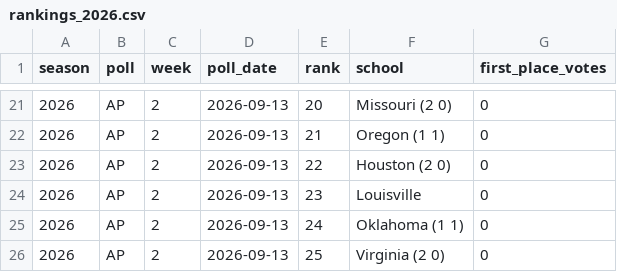
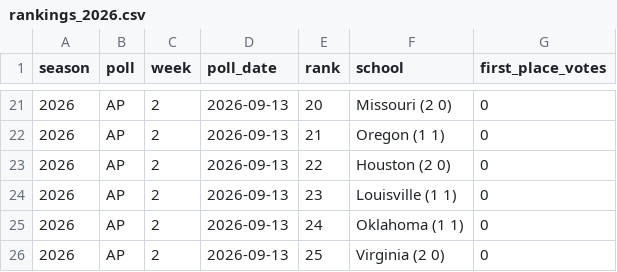
Before and after one commit to rsims55/football-ticket-tracker, a CSV file: data/weekly/rankings_2026.csv, drawn as a sheet; only a part is shown, gaps mark what is left out.

```diff
--- a/data/weekly/rankings_2026.csv
+++ b/data/weekly/rankings_2026.csv
@@ -23,3 +23,3 @@ season,poll,week,poll_date,rank,school,first_place_votes
 2026,AP,2,2026-09-13,22,Houston (2 0),0
-2026,AP,2,2026-09-13,23,Louisville,0
+2026,AP,2,2026-09-13,23,Louisville (1 1),0
 2026,AP,2,2026-09-13,24,Oklahoma (1 1),0
```
Also changed, not shown: data/weekly/full_2026_schedule.csv, 1 other file.
